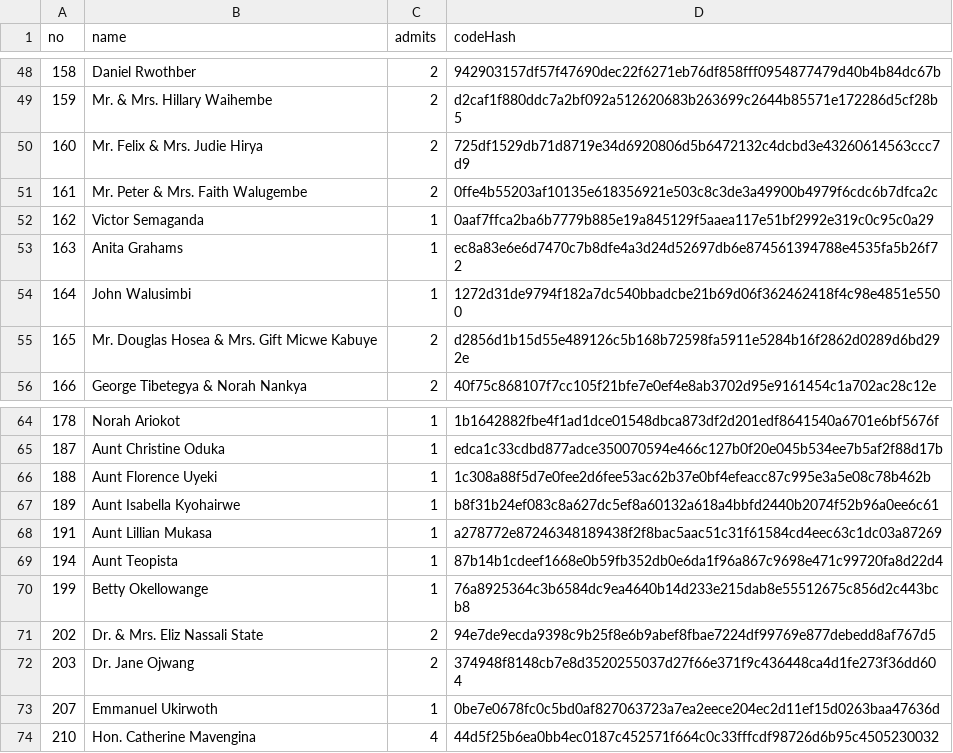
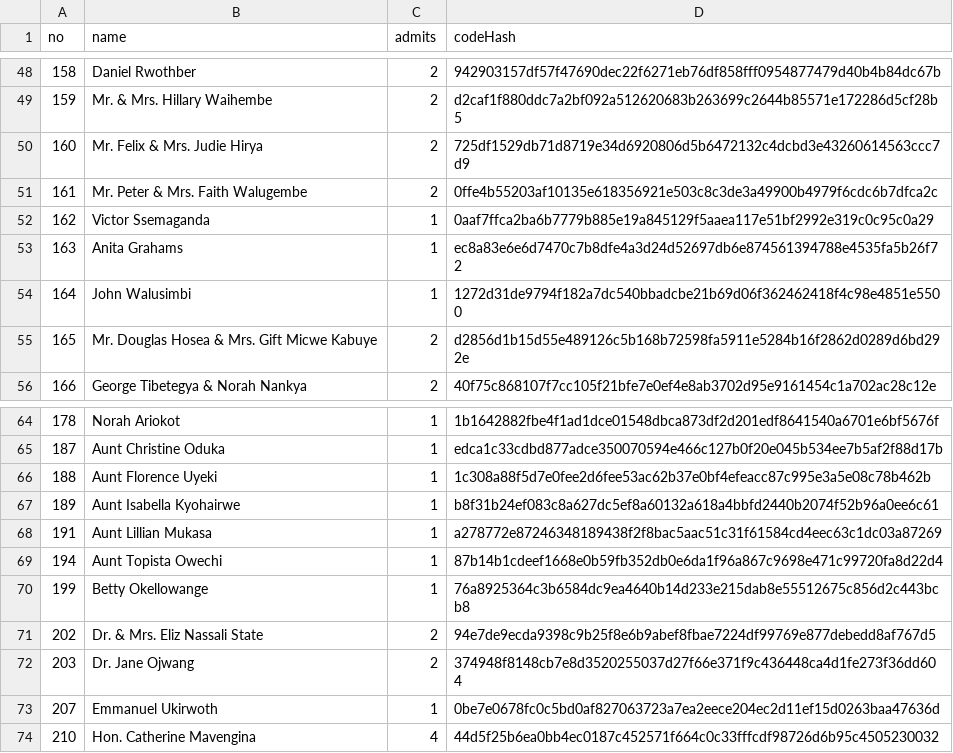
Before and after one commit to Rwothoromo/wedding-gate, a CSV file: guests.csv, drawn as a sheet; only a part is shown, gaps mark what is left out.

```diff
--- a/guests.csv
+++ b/guests.csv
@@ -51,3 +51,3 @@ no,name,admits,codeHash
 161,Mr. Peter & Mrs. Faith Walugembe,2,0ffe4b55203af10135e618356921e503c8c3de3a49900b4979f6cdc6b7dfca2c
-162,Victor Semaganda,1,0aaf7ffca2ba6b7779b885e19a845129f5aaea117e51bf2992e319c0c95c0a29
+162,Victor Ssemaganda,1,0aaf7ffca2ba6b7779b885e19a845129f5aaea117e51bf2992e319c0c95c0a29
 163,Anita Grahams,1,ec8a83e6e6d7470c7b8dfe4a3d24d52697db6e874561394788e4535fa5b26f72
@@ -68,3 +68,3 @@ no,name,admits,codeHash
 191,Aunt Lillian Mukasa,1,a278772e87246348189438f2f8bac5aac51c31f61584cd4eec63c1dc03a87269
-194,Aunt Teopista,1,87b14b1cdeef1668e0b59fb352db0e6da1f96a867c9698e471c99720fa8d22d4
+194,Aunt Topista Owechi,1,87b14b1cdeef1668e0b59fb352db0e6da1f96a867c9698e471c99720fa8d22d4
 199,Betty Okellowange,1,76a8925364c3b6584dc9ea4640b14d233e215dab8e55512675c856d2c443bcb8
```
Also changed, not shown: 1 other file.
